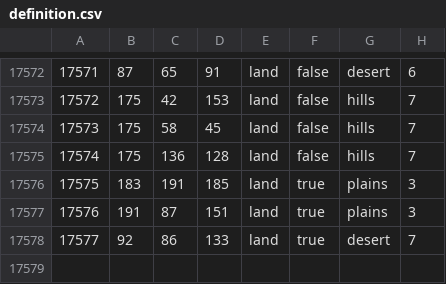
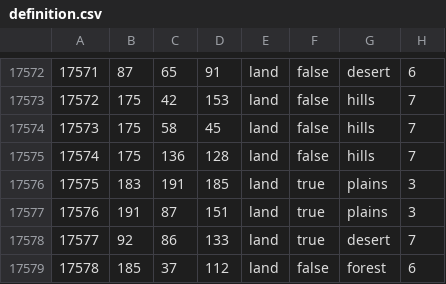
Before and after one commit to swf541/ColdWarIronCurtain, a CSV file: Cold War Iron Curtain/map/definition.csv, drawn as a sheet; only a part is shown, gaps mark what is left out.

```diff
--- a/Cold War Iron Curtain/map/definition.csv
+++ b/Cold War Iron Curtain/map/definition.csv
@@ -17578 +17578,2 @@
 17577;92;86;133;land;true;desert;7
+17578;185;37;112;land;false;forest;6
```
Also changed, not shown: 6 other files.
